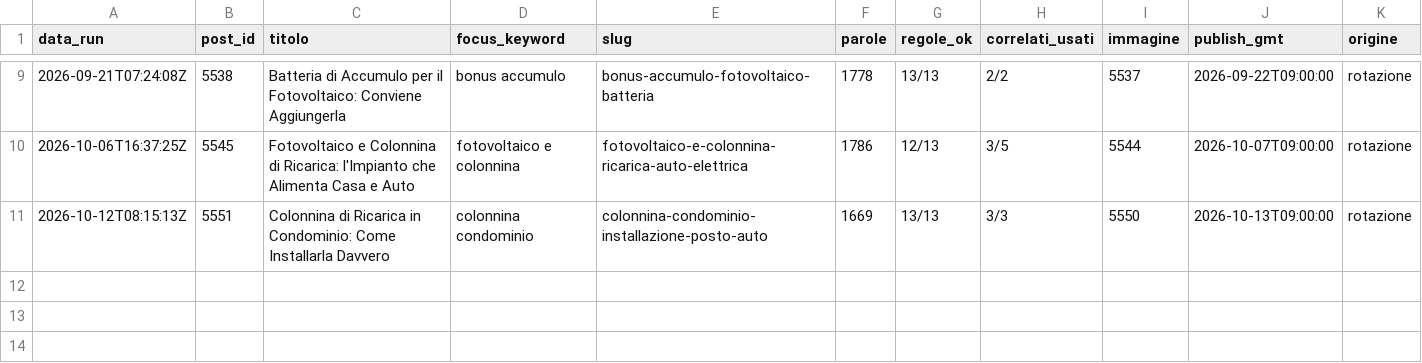
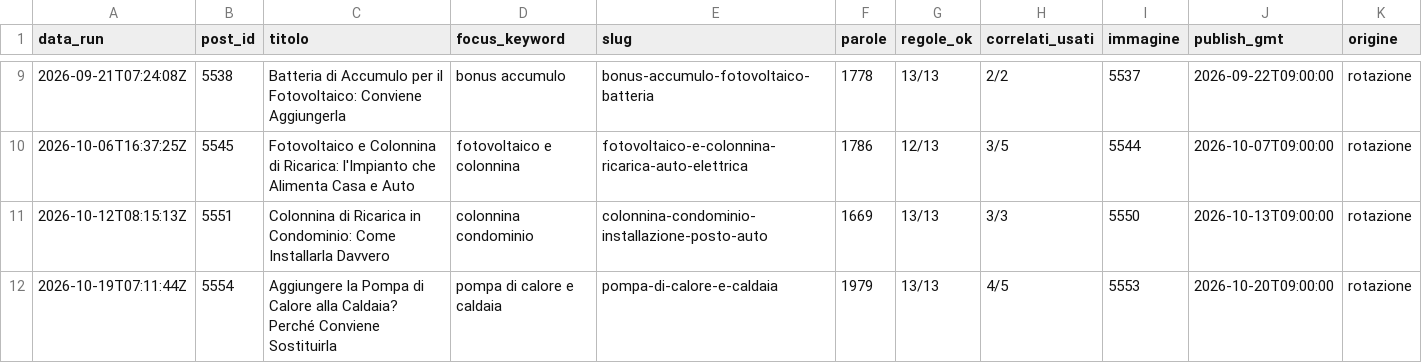
Before and after one commit to danielcarta9c/Blog-Bot-WP, a CSV file: ops/articles.csv, drawn as a sheet; only a part is shown, gaps mark what is left out.

```diff
--- a/ops/articles.csv
+++ b/ops/articles.csv
@@ -11 +11,2 @@ data_run,post_id,titolo,focus_keyword,slug,parole,regole_ok,correlati_usati,imma
 2026-10-12T08:15:13Z,5551,Colonnina di Ricarica in Condominio: Come Installarla Davvero,colonnina condominio,colonnina-condominio-installazione-posto-auto,1669,13/13,3/3,5550,2026-10-13T09:00:00,rotazione
+2026-10-19T07:11:44Z,5554,Aggiungere la Pompa di Calore alla Caldaia? Perché Conviene Sostituirla,pompa di calore e caldaia,pompa-di-calore-e-caldaia,1979,13/13,4/5,5553,2026-10-20T09:00:00,rotazione
```
Also changed, not shown: 2 other files.
